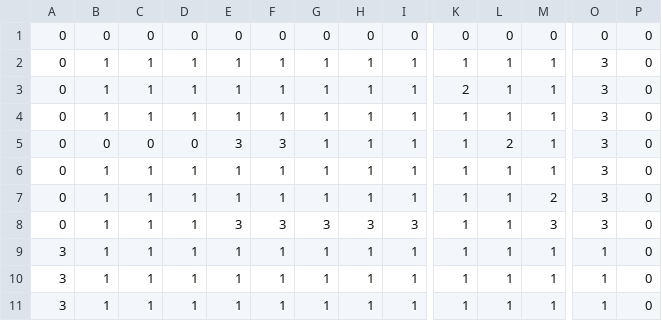
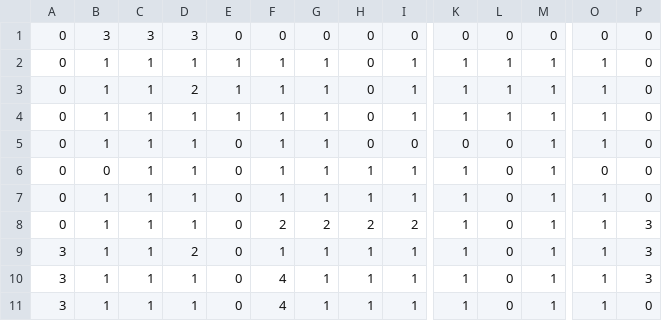
Before and after one commit to ewidodo/120-final-game, a CSV file: tilemaps/first1.csv, drawn as a sheet; only a part is shown, gaps mark what is left out; removed rows and columns are numbered as before the commit, all else as after; rows hold the shown columns only; the diff covers the shown part only; the diff names each change by its address in the sheet, - before the commit and + after, or states it on an @@ line.

Commit message:
Swapped first1 and first2

```diff
--- a/tilemaps/first1.csv
+++ b/tilemaps/first1.csv
-B1: 0
+B1: 3
-C1: 0
+C1: 3
-D1: 0
+D1: 3
-H2:H4: 1
+H2:H4: 0
-O2:O4: 3
+O2:O4: 1
-D3: 1
+D3: 2
-K3: 2
+K3: 1
+row 5: 0 | 1 | 1 | 1 | 0 | 1 | 1 | 0 | 0 | 0 | 0 | 1 | 1 | 0
-C6: 0
+C6: 1
-D6: 0
+D6: 1
-E6: 3
+E6: 0
-F6: 3
+F6: 1
-L6: 2
+L6: 0
-O6: 3
+O6: 0
-E7:E8: 1
+E7:E8: 0
-L7:L8: 1
+L7:L8: 0
-O7:O8: 3
+O7:O8: 1
-F8: 1
+F8: 2
-G8: 1
+G8: 2
-H8: 1
+H8: 2
-I8: 1
+I8: 2
-M8: 2
+M8: 1
-P8: 0
+P8: 3
-row 8: 0 | 1 | 1 | 1 | 3 | 3 | 3 | 3 | 3 | 1 | 1 | 3 | 3 | 0
-D9: 1
+D9: 2
-E9:E11: 1
+E9:E11: 0
-L9:L11: 1
+L9:L11: 0
-P9:P10: 0
+P9:P10: 3
-F10:F11: 1
+F10:F11: 4
```
Also changed, not shown: 1 added row, 1 removed row and 22 edited cells elsewhere in this file, tilemaps/first2.csv.
